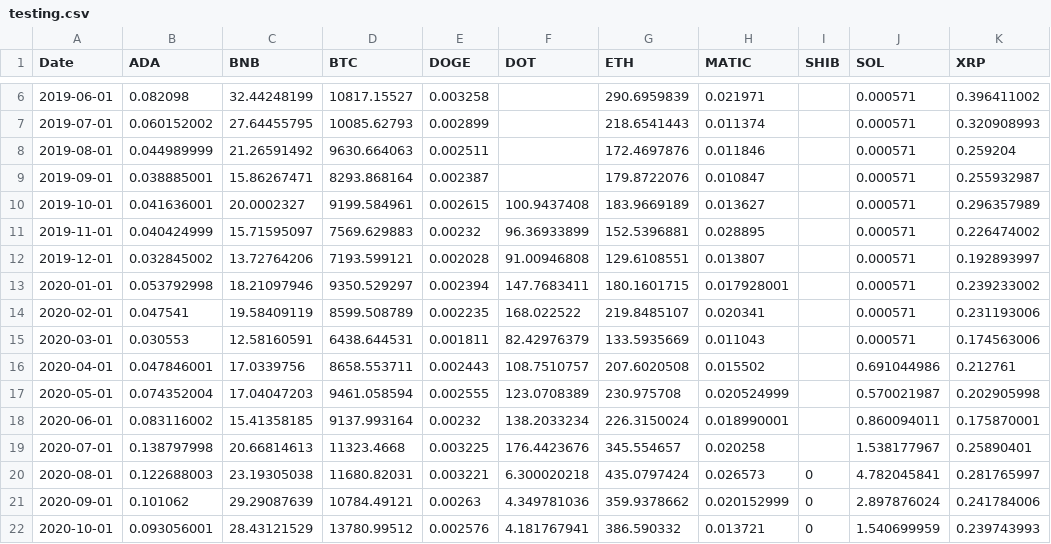
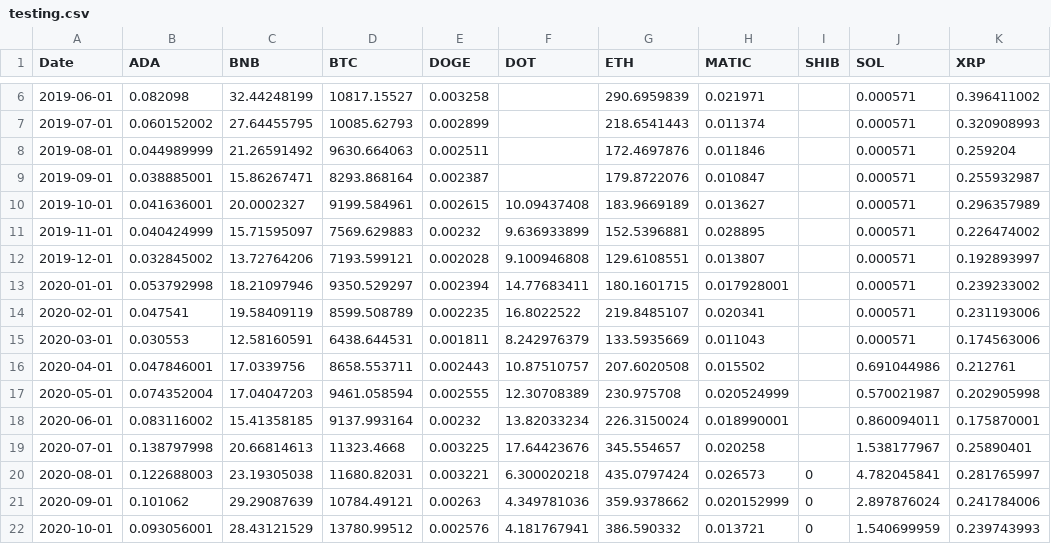
Before and after one commit to iy20505/iy20505.github.io, a CSV file: project/testing.csv, drawn as a sheet; only a part is shown, gaps mark what is left out.

Commit message:
Update testing.csv

```diff
--- a/project/testing.csv
+++ b/project/testing.csv
@@ -9,12 +9,12 @@ Date,ADA,BNB,BTC,DOGE,DOT,ETH,MATIC,SHIB,SOL,XRP
 2019-09-01,0.038885001,15.86267471,8293.868164,0.002387,,179.8722076,0.010847,,0.000571,0.255932987
-2019-10-01,0.041636001,20.0002327,9199.584961,0.002615,100.9437408,183.9669189,0.013627,,0.000571,0.296357989
-2019-11-01,0.040424999,15.71595097,7569.629883,0.00232,96.36933899,152.5396881,0.028895,,0.000571,0.226474002
-2019-12-01,0.032845002,13.72764206,7193.599121,0.002028,91.00946808,129.6108551,0.013807,,0.000571,0.192893997
-2020-01-01,0.053792998,18.21097946,9350.529297,0.002394,147.7683411,180.1601715,0.017928001,,0.000571,0.239233002
-2020-02-01,0.047541,19.58409119,8599.508789,0.002235,168.022522,219.8485107,0.020341,,0.000571,0.231193006
-2020-03-01,0.030553,12.58160591,6438.644531,0.001811,82.42976379,133.5935669,0.011043,,0.000571,0.174563006
-2020-04-01,0.047846001,17.0339756,8658.553711,0.002443,108.7510757,207.6020508,0.015502,,0.691044986,0.212761
-2020-05-01,0.074352004,17.04047203,9461.058594,0.002555,123.0708389,230.975708,0.020524999,,0.570021987,0.202905998
-2020-06-01,0.083116002,15.41358185,9137.993164,0.00232,138.2033234,226.3150024,0.018990001,,0.860094011,0.175870001
-2020-07-01,0.138797998,20.66814613,11323.4668,0.003225,176.4423676,345.554657,0.020258,,1.538177967,0.25890401
+2019-10-01,0.041636001,20.0002327,9199.584961,0.002615,10.09437408,183.9669189,0.013627,,0.000571,0.296357989
+2019-11-01,0.040424999,15.71595097,7569.629883,0.00232,9.636933899,152.5396881,0.028895,,0.000571,0.226474002
+2019-12-01,0.032845002,13.72764206,7193.599121,0.002028,9.100946808,129.6108551,0.013807,,0.000571,0.192893997
+2020-01-01,0.053792998,18.21097946,9350.529297,0.002394,14.77683411,180.1601715,0.017928001,,0.000571,0.239233002
+2020-02-01,0.047541,19.58409119,8599.508789,0.002235,16.8022522,219.8485107,0.020341,,0.000571,0.231193006
+2020-03-01,0.030553,12.58160591,6438.644531,0.001811,8.242976379,133.5935669,0.011043,,0.000571,0.174563006
+2020-04-01,0.047846001,17.0339756,8658.553711,0.002443,10.87510757,207.6020508,0.015502,,0.691044986,0.212761
+2020-05-01,0.074352004,17.04047203,9461.058594,0.002555,12.30708389,230.975708,0.020524999,,0.570021987,0.202905998
+2020-06-01,0.083116002,15.41358185,9137.993164,0.00232,13.82033234,226.3150024,0.018990001,,0.860094011,0.175870001
+2020-07-01,0.138797998,20.66814613,11323.4668,0.003225,17.64423676,345.554657,0.020258,,1.538177967,0.25890401
 2020-08-01,0.122688003,23.19305038,11680.82031,0.003221,6.300020218,435.0797424,0.026573,0,4.782045841,0.281765997
```
